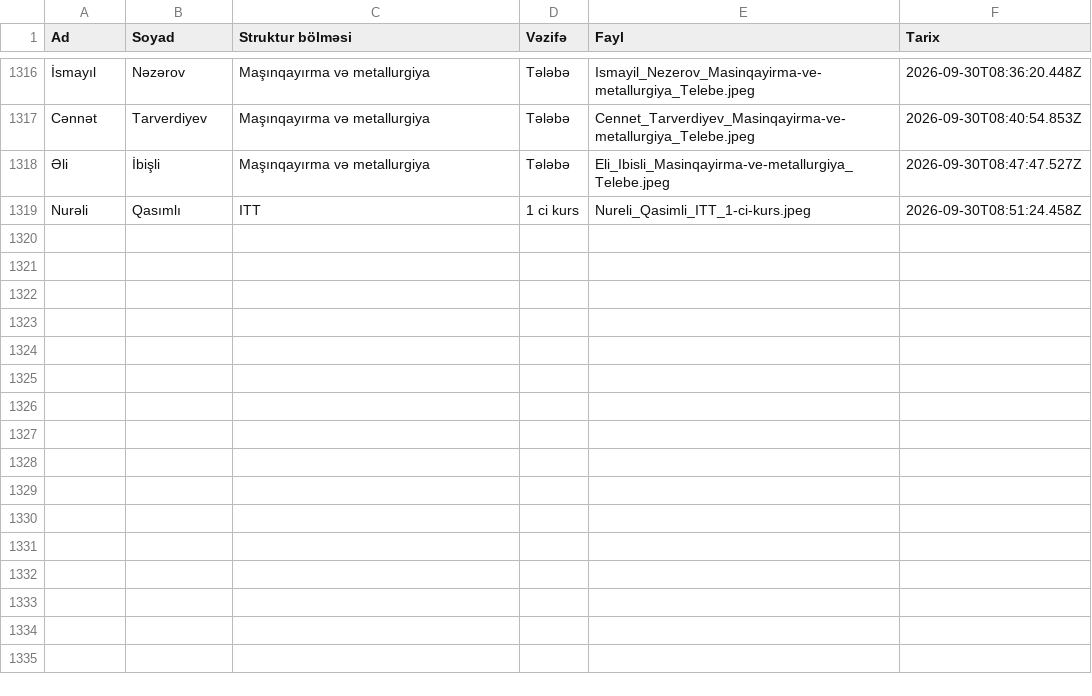
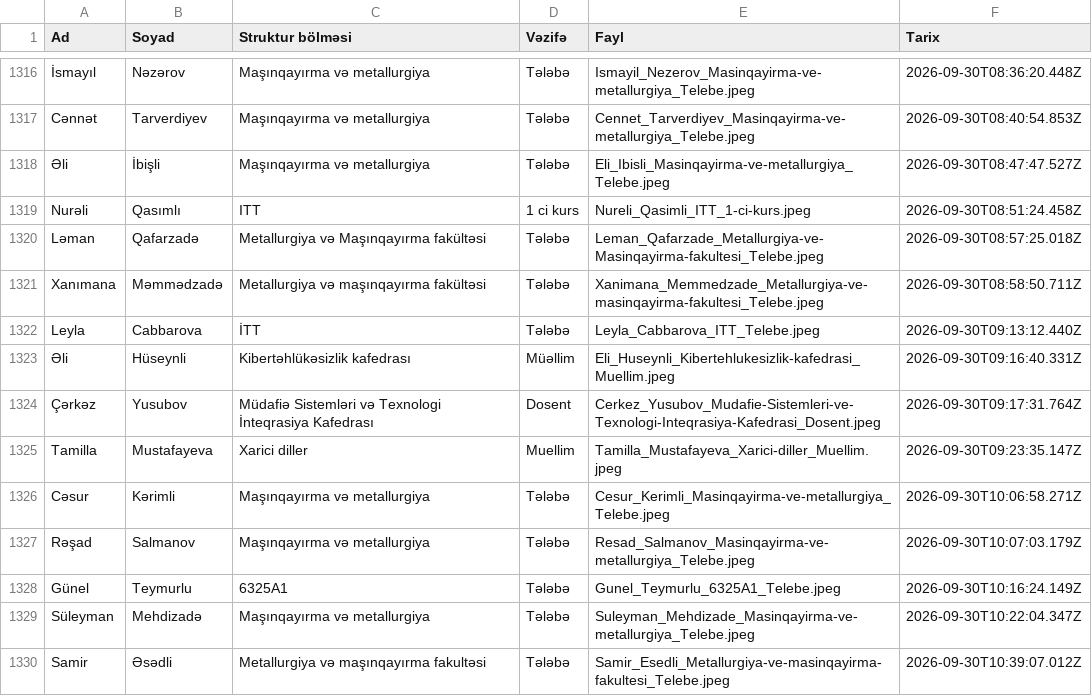
Before and after one commit to comoculidev/face_simple, a CSV file: faces/melumatlar.csv, drawn as a sheet; only a part is shown, gaps mark what is left out; the diff names each change by its address in the sheet, - before the commit and + after, or states it on an @@ line.

```diff
--- a/faces/melumatlar.csv
+++ b/faces/melumatlar.csv
+row 1320: Ləman | Qafarzadə | Metallurgiya və Maşınqayırma fakültəsi | Tələbə | Leman_Qafarzade_Metallurgiya-ve-Masinqayirma-fakultesi_Telebe.jpeg | 2026-09-30T08:57:25.018Z
+row 1321: Xanımana | Məmmədzadə | Metallurgiya və maşınqayırma fakültəsi | Tələbə | Xanimana_Memmedzade_Metallurgiya-ve-masinqayirma-fakultesi_Telebe.jpeg | 2026-09-30T08:58:50.711Z
+row 1322: Leyla | Cabbarova | İTT | Tələbə | Leyla_Cabbarova_ITT_Telebe.jpeg | 2026-09-30T09:13:12.440Z
+row 1323: Əli | Hüseynli | Kibertəhlükəsizlik kafedrası | Müəllim | Eli_Huseynli_Kibertehlukesizlik-kafedrasi_Muellim.jpeg | 2026-09-30T09:16:40.331Z
+row 1324: Çərkəz | Yusubov | Müdafiə Sistemləri və Texnologi İnteqrasiya Kafedrası | Dosent | Cerkez_Yusubov_Mudafie-Sistemleri-ve-Texnologi-Inteqrasiya-Kafedrasi_Dosent.jpeg | 2026-09-30T09:17:31.764Z
+row 1325: Tamilla | Mustafayeva | Xarici diller | Muellim | Tamilla_Mustafayeva_Xarici-diller_Muellim.jpeg | 2026-09-30T09:23:35.147Z
+row 1326: Cəsur | Kərimli | Maşınqayırma və metallurgiya | Tələbə | Cesur_Kerimli_Masinqayirma-ve-metallurgiya_Telebe.jpeg | 2026-09-30T10:06:58.271Z
+row 1327: Rəşad | Salmanov | Maşınqayırma və metallurgiya | Tələbə | Resad_Salmanov_Masinqayirma-ve-metallurgiya_Telebe.jpeg | 2026-09-30T10:07:03.179Z
+row 1328: Günel | Teymurlu | 6325A1 | Tələbə | Gunel_Teymurlu_6325A1_Telebe.jpeg | 2026-09-30T10:16:24.149Z
+row 1329: Süleyman | Mehdizadə | Maşınqayırma və metallurgiya | Tələbə | Suleyman_Mehdizade_Masinqayirma-ve-metallurgiya_Telebe.jpeg | 2026-09-30T10:22:04.347Z
+row 1330: Samir | Əsədli | Metallurgiya və maşınqayırma fakultəsi | Tələbə | Samir_Esedli_Metallurgiya-ve-masinqayirma-fakultesi_Telebe.jpeg | 2026-09-30T10:39:07.012Z
```
Also changed, not shown: 12 other files.
